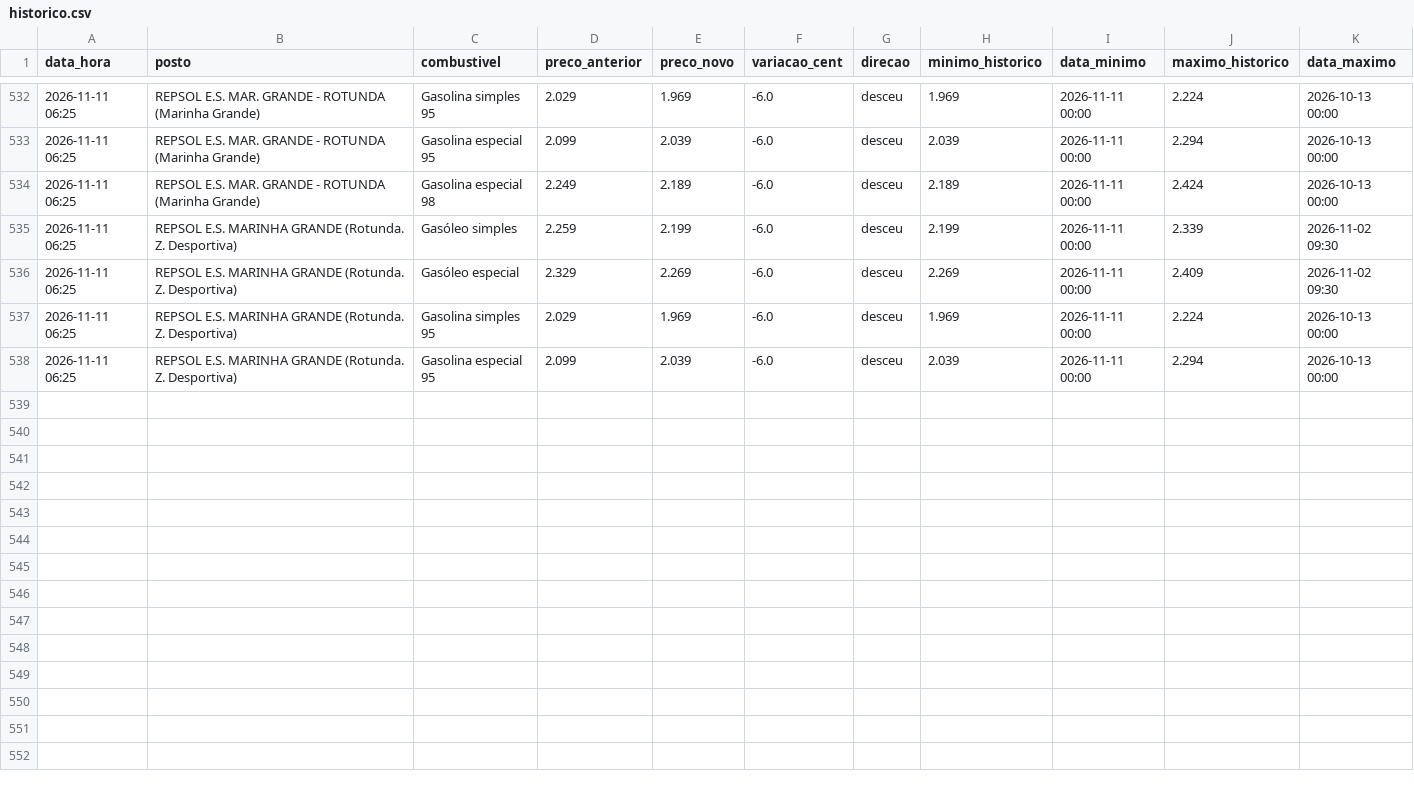
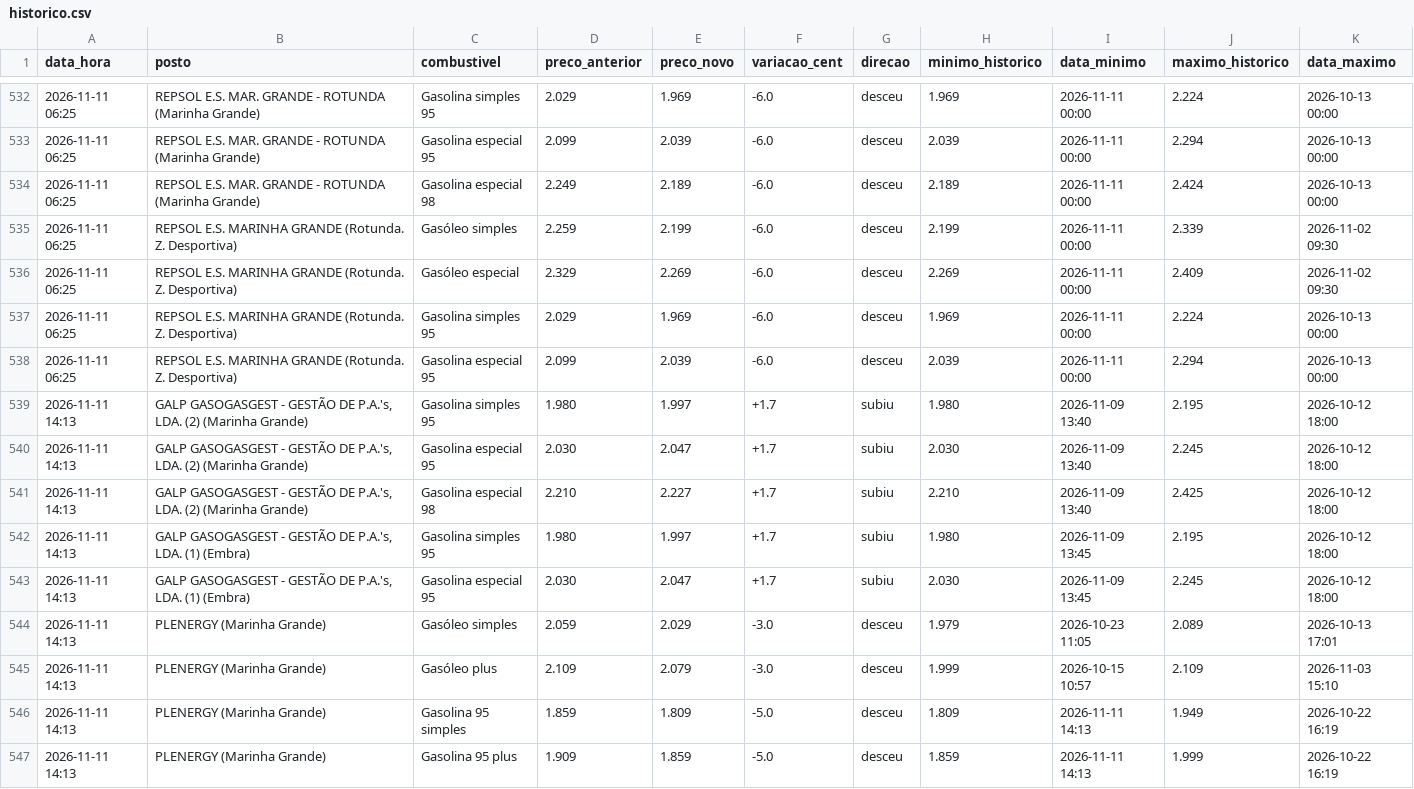
Before and after one commit to rodrigoosv/combustiveis-, a CSV file: historico.csv, drawn as a sheet; only a part is shown, gaps mark what is left out; the diff names each change by its address in the sheet, - before the commit and + after, or states it on an @@ line.

```diff
--- a/historico.csv
+++ b/historico.csv
+row 539: 2026-11-11 14:13 | GALP GASOGASGEST - GESTÃO DE P.A.'s, LDA. (2) (Marinha Grande) | Gasolina simples 95 | 1.980 | 1.997 | +1.7 | subiu | 1.980 | 2026-11-09 13:40 | 2.195 | 2026-10-12 18:00
+row 540: 2026-11-11 14:13 | GALP GASOGASGEST - GESTÃO DE P.A.'s, LDA. (2) (Marinha Grande) | Gasolina especial 95 | 2.030 | 2.047 | +1.7 | subiu | 2.030 | 2026-11-09 13:40 | 2.245 | 2026-10-12 18:00
+row 541: 2026-11-11 14:13 | GALP GASOGASGEST - GESTÃO DE P.A.'s, LDA. (2) (Marinha Grande) | Gasolina especial 98 | 2.210 | 2.227 | +1.7 | subiu | 2.210 | 2026-11-09 13:40 | 2.425 | 2026-10-12 18:00
+row 542: 2026-11-11 14:13 | GALP GASOGASGEST - GESTÃO DE P.A.'s, LDA. (1) (Embra) | Gasolina simples 95 | 1.980 | 1.997 | +1.7 | subiu | 1.980 | 2026-11-09 13:45 | 2.195 | 2026-10-12 18:00
+row 543: 2026-11-11 14:13 | GALP GASOGASGEST - GESTÃO DE P.A.'s, LDA. (1) (Embra) | Gasolina especial 95 | 2.030 | 2.047 | +1.7 | subiu | 2.030 | 2026-11-09 13:45 | 2.245 | 2026-10-12 18:00
+row 544: 2026-11-11 14:13 | PLENERGY (Marinha Grande) | Gasóleo simples | 2.059 | 2.029 | -3.0 | desceu | 1.979 | 2026-10-23 11:05 | 2.089 | 2026-10-13 17:01
+row 545: 2026-11-11 14:13 | PLENERGY (Marinha Grande) | Gasóleo plus | 2.109 | 2.079 | -3.0 | desceu | 1.999 | 2026-10-15 10:57 | 2.109 | 2026-11-03 15:10
+row 546: 2026-11-11 14:13 | PLENERGY (Marinha Grande) | Gasolina 95 simples | 1.859 | 1.809 | -5.0 | desceu | 1.809 | 2026-11-11 14:13 | 1.949 | 2026-10-22 16:19
+row 547: 2026-11-11 14:13 | PLENERGY (Marinha Grande) | Gasolina 95 plus | 1.909 | 1.859 | -5.0 | desceu | 1.859 | 2026-11-11 14:13 | 1.999 | 2026-10-22 16:19
```
Also changed, not shown: 4 other files.
